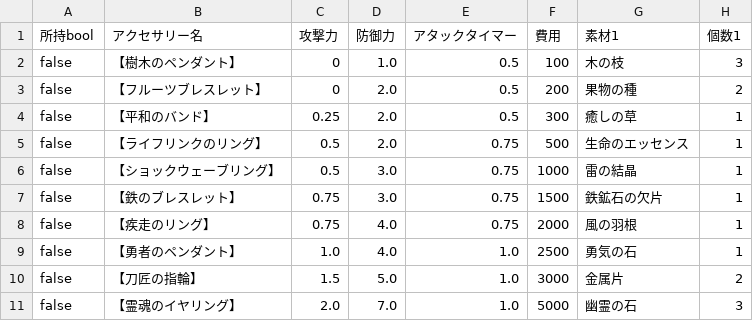
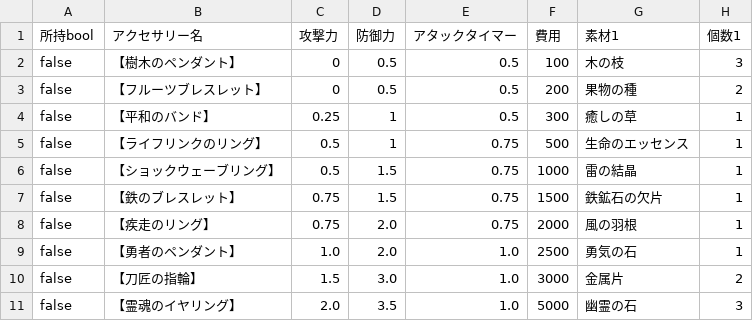
Before and after one commit to yuyuyu2118/golang-TypingApp-ongoing, a CSV file: assets/shop/accessory.csv, drawn as a sheet; only a part is shown; the diff names each change by its address in the sheet, - before the commit and + after, or states it on an @@ line.

```diff
--- a/assets/shop/accessory.csv
+++ b/assets/shop/accessory.csv
-D2 (防御力): 1.0
+D2 (防御力): 0.5
-D3 (防御力): 2.0
+D3 (防御力): 0.5
-D4:D5 (防御力): 2.0
+D4:D5 (防御力): 1
-D6:D7 (防御力): 3.0
+D6:D7 (防御力): 1.5
-D8:D9 (防御力): 4.0
+D8:D9 (防御力): 2.0
-D10 (防御力): 5.0
+D10 (防御力): 3.0
-D11 (防御力): 7.0
+D11 (防御力): 3.5
```
Also changed, not shown: assets/question/question2_6.csv, assets/shop/armor.csv, 19 other files.
